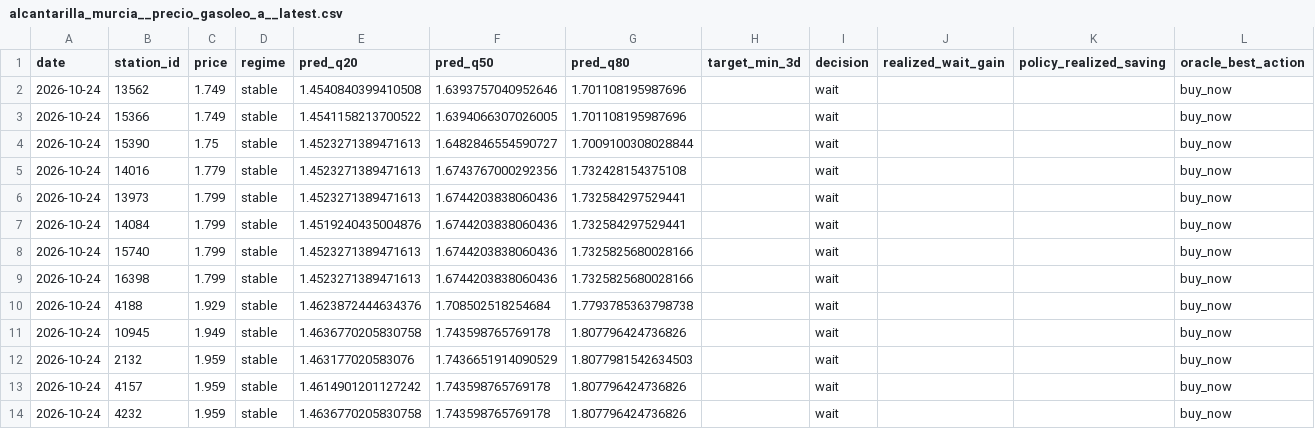
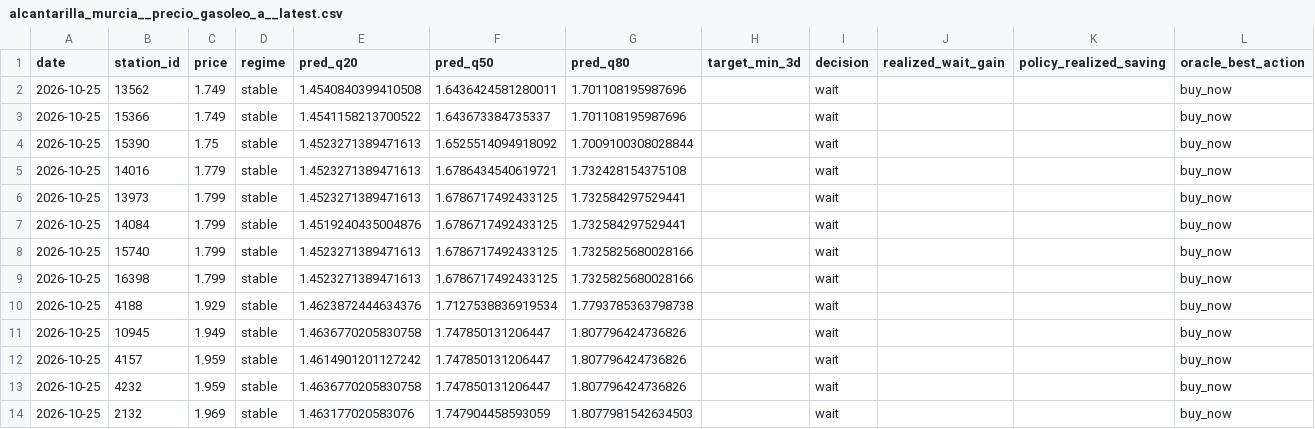
Before and after one commit to juanluserra/fuel-recommender-murcia, a CSV file: data/latest/alcantarilla_murcia__precio_gasoleo_a__latest.csv, drawn as a sheet.

```diff
--- a/data/latest/alcantarilla_murcia__precio_gasoleo_a__latest.csv
+++ b/data/latest/alcantarilla_murcia__precio_gasoleo_a__latest.csv
@@ -1,14 +1,14 @@
 date,station_id,price,regime,pred_q20,pred_q50,pred_q80,target_min_3d,decision,realized_wait_gain,policy_realized_saving,oracle_best_action
-2026-10-24,13562,1.749,stable,1.4540840399410508,1.6393757040952646,1.701108195987696,,wait,,,buy_now
-2026-10-24,15366,1.749,stable,1.4541158213700522,1.6394066307026005,1.701108195987696,,wait,,,buy_now
-2026-10-24,15390,1.75,stable,1.4523271389471613,1.6482846554590727,1.7009100308028844,,wait,,,buy_now
-2026-10-24,14016,1.779,stable,1.4523271389471613,1.6743767000292356,1.732428154375108,,wait,,,buy_now
-2026-10-24,13973,1.799,stable,1.4523271389471613,1.6744203838060436,1.732584297529441,,wait,,,buy_now
-2026-10-24,14084,1.799,stable,1.4519240435004876,1.6744203838060436,1.732584297529441,,wait,,,buy_now
-2026-10-24,15740,1.799,stable,1.4523271389471613,1.6744203838060436,1.7325825680028166,,wait,,,buy_now
-2026-10-24,16398,1.799,stable,1.4523271389471613,1.6744203838060436,1.7325825680028166,,wait,,,buy_now
-2026-10-24,4188,1.929,stable,1.4623872444634376,1.708502518254684,1.7793785363798738,,wait,,,buy_now
-2026-10-24,10945,1.949,stable,1.4636770205830758,1.743598765769178,1.807796424736826,,wait,,,buy_now
-2026-10-24,2132,1.959,stable,1.463177020583076,1.7436651914090529,1.8077981542634503,,wait,,,buy_now
-2026-10-24,4157,1.959,stable,1.4614901201127242,1.743598765769178,1.807796424736826,,wait,,,buy_now
-2026-10-24,4232,1.959,stable,1.4636770205830758,1.743598765769178,1.807796424736826,,wait,,,buy_now
+2026-10-25,13562,1.749,stable,1.4540840399410508,1.6436424581280011,1.701108195987696,,wait,,,buy_now
+2026-10-25,15366,1.749,stable,1.4541158213700522,1.643673384735337,1.701108195987696,,wait,,,buy_now
+2026-10-25,15390,1.75,stable,1.4523271389471613,1.6525514094918092,1.7009100308028844,,wait,,,buy_now
+2026-10-25,14016,1.779,stable,1.4523271389471613,1.6786434540619721,1.732428154375108,,wait,,,buy_now
+2026-10-25,13973,1.799,stable,1.4523271389471613,1.6786717492433125,1.732584297529441,,wait,,,buy_now
+2026-10-25,14084,1.799,stable,1.4519240435004876,1.6786717492433125,1.732584297529441,,wait,,,buy_now
+2026-10-25,15740,1.799,stable,1.4523271389471613,1.6786717492433125,1.7325825680028166,,wait,,,buy_now
+2026-10-25,16398,1.799,stable,1.4523271389471613,1.6786717492433125,1.7325825680028166,,wait,,,buy_now
+2026-10-25,4188,1.929,stable,1.4623872444634376,1.7127538836919534,1.7793785363798738,,wait,,,buy_now
+2026-10-25,10945,1.949,stable,1.4636770205830758,1.747850131206447,1.807796424736826,,wait,,,buy_now
+2026-10-25,4157,1.959,stable,1.4614901201127242,1.747850131206447,1.807796424736826,,wait,,,buy_now
+2026-10-25,4232,1.959,stable,1.4636770205830758,1.747850131206447,1.807796424736826,,wait,,,buy_now
+2026-10-25,2132,1.969,stable,1.463177020583076,1.747904458593059,1.8077981542634503,,wait,,,buy_now
```
Also changed, not shown: data/history/alcantarilla_murcia/fetch_log.csv, data/history/alcantarilla_murcia/stations.csv, 4 other files.
